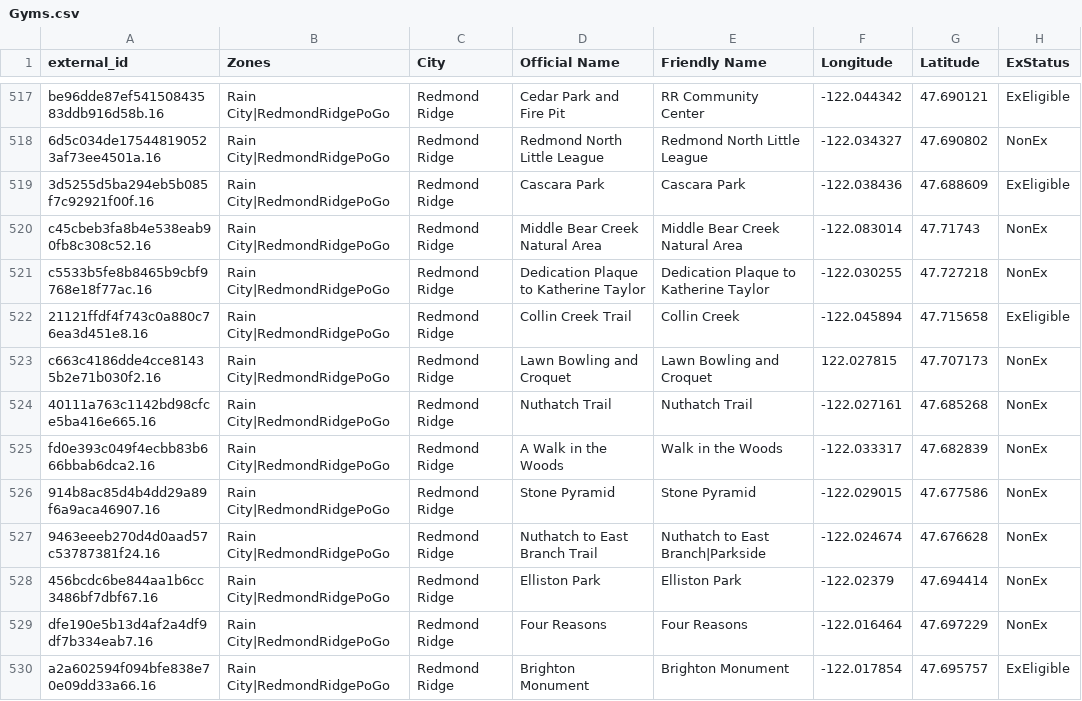
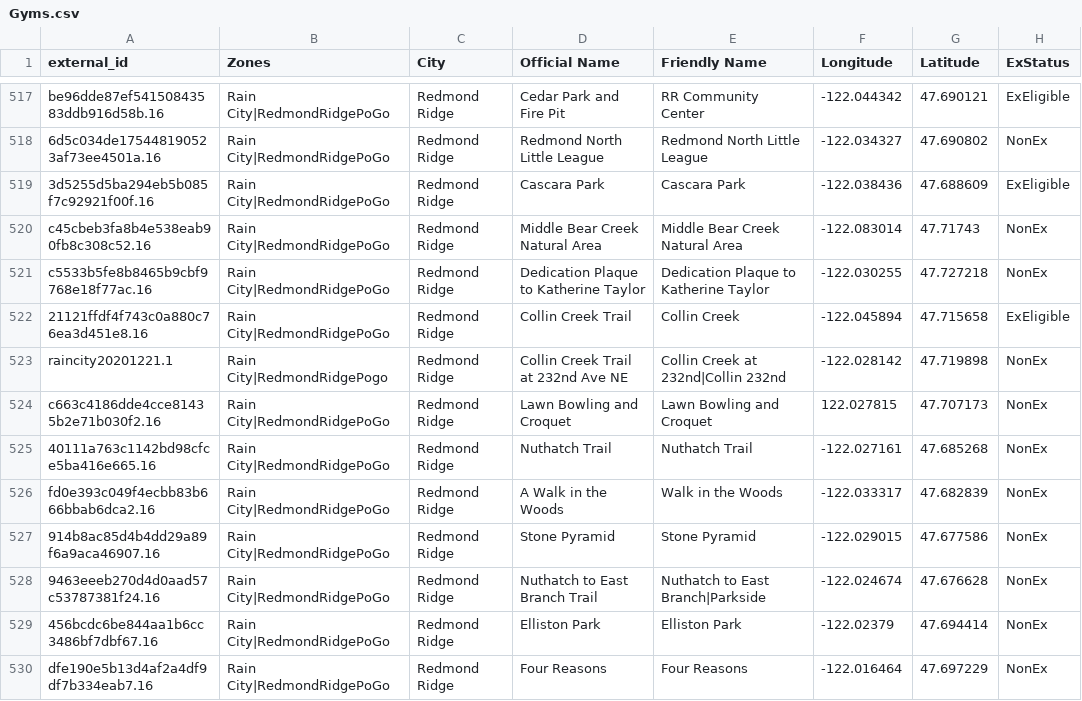
Before and after one commit to cguerrerCS/rotombot, a CSV file: data/Gyms.csv, drawn as a sheet; only a part is shown, gaps mark what is left out; the shorter side is filled out with more unchanged rows; the diff names each change by its address in the sheet, - before the commit and + after, or states it on an @@ line.

Commit message:
update bosses, add Collin Creek at 232nd

```diff
--- a/data/Gyms.csv
+++ b/data/Gyms.csv
+row 523: raincity20201221.1 | Rain City|RedmondRidgePogo | Redmond Ridge | Collin Creek Trail at 232nd Ave NE | Collin Creek at 232nd|Collin 232nd | -122.028142 | 47.719898 | NonEx
```
Also changed, not shown: 1 other file.
